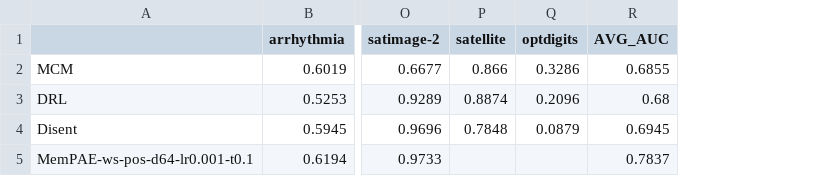
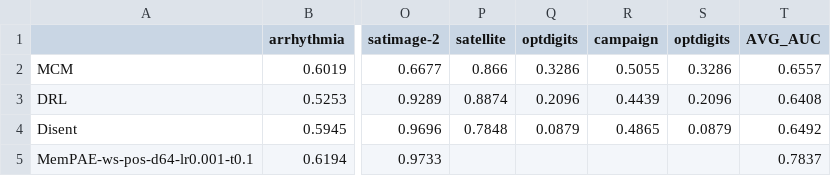
Before and after one commit to Cheol-Will/perceiver-ad, a CSV file: metrics/ratio_0.6_AUCPR.csv, drawn as a sheet; only a part is shown, gaps mark what is left out; addresses are those after the commit; the diff names each change by its address in the sheet, - before the commit and + after, or states it on an @@ line.

```diff
--- a/metrics/ratio_0.6_AUCPR.csv
+++ b/metrics/ratio_0.6_AUCPR.csv
+column R (campaign), rows 2-4: 0.5055 | 0.4439 | 0.4865
+column S (optdigits), rows 2-4: 0.3286 | 0.2096 | 0.0879
-T2 (AVG_AUC): 0.6855
+T2 (AVG_AUC): 0.6557
-T3 (AVG_AUC): 0.68
+T3 (AVG_AUC): 0.6408
-T4 (AVG_AUC): 0.6945
+T4 (AVG_AUC): 0.6492
```
Also changed, not shown: metrics/ratio_0.6_AUCPR_T.csv, metrics/ratio_0.8_AUCPR.csv, 16 other files.
